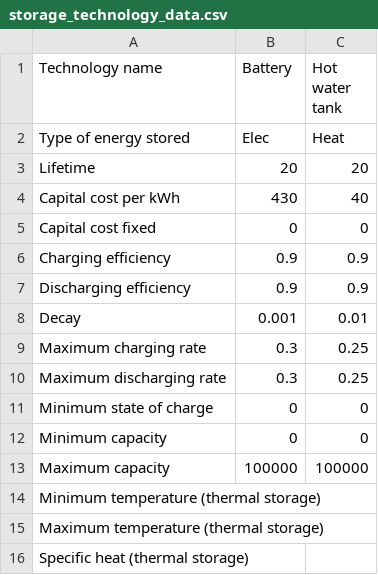
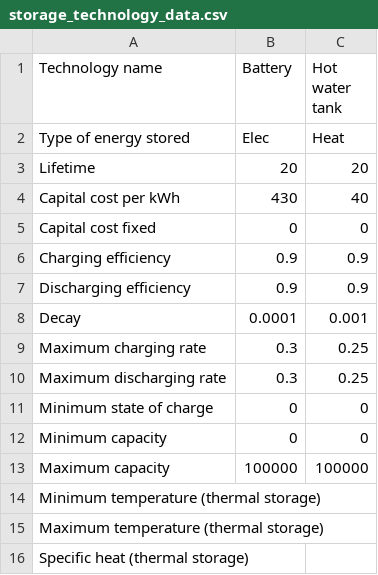
Before and after one commit to hues-platform/energy-hub-model-generator-aimms, a CSV file: experiments/price_policy_experiments/technology_data/storage_technology_data.csv, drawn as a sheet.

```diff
--- a/experiments/price_policy_experiments/technology_data/storage_technology_data.csv
+++ b/experiments/price_policy_experiments/technology_data/storage_technology_data.csv
@@ -7,3 +7,3 @@ Charging efficiency,0.9,0.9
 Discharging efficiency,0.9,0.9
-Decay,0.001,0.01
+Decay,0.0001,0.001
 Maximum charging rate,0.3,0.25
```
Also changed, not shown: 1 other file.
